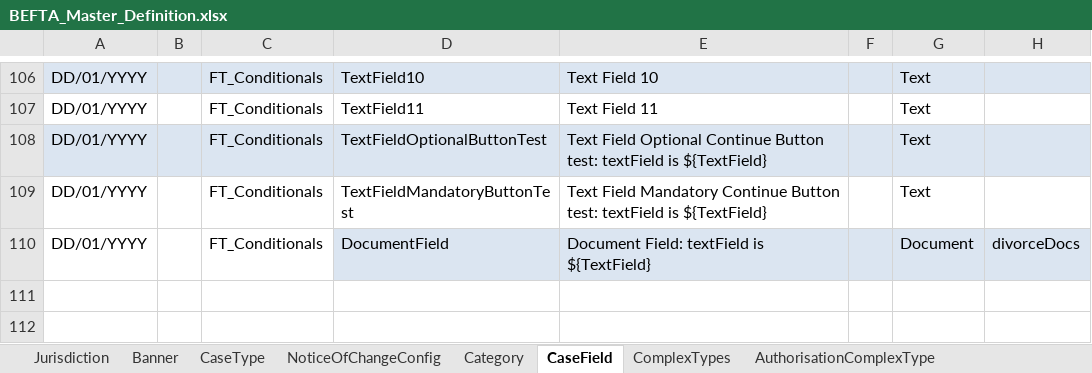
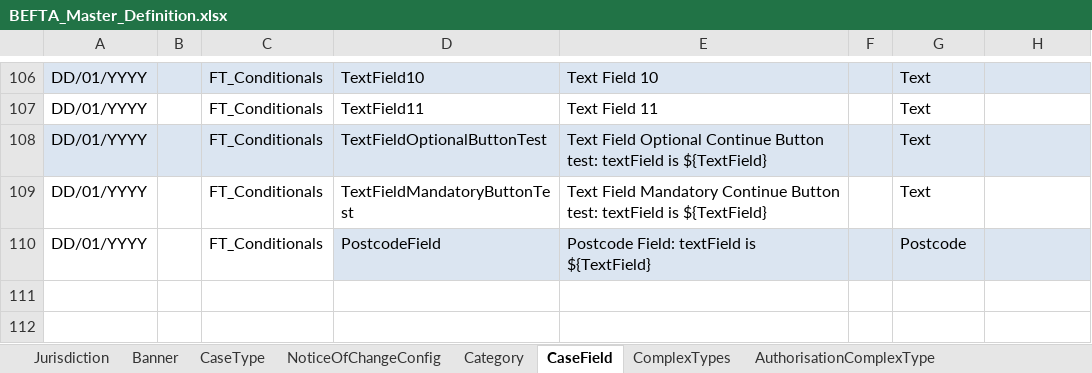
Before and after one commit to hmcts/befta-fw, an Excel workbook: src/main/resources/uk/gov/hmcts/befta/dse/ccd/definitions/excel/BEFTA_Master_Definition.xlsx, sheet CaseField, drawn as a sheet; only a part is shown, gaps mark what is left out; values as stored, in another font and other column widths than the file's, no borders; the diff names each change by its address in the sheet, - before the commit and + after, or states it on an @@ line.

Commit message:
RDM-7535: Test postcode field type

```diff
--- a/src/main/resources/uk/gov/hmcts/befta/dse/ccd/definitions/excel/BEFTA_Master_Definition.xlsx (sheet CaseField)
+++ b/src/main/resources/uk/gov/hmcts/befta/dse/ccd/definitions/excel/BEFTA_Master_Definition.xlsx (sheet CaseField)
-D110: DocumentField
+D110: PostcodeField
-E110: Document Field: textField is ${TextField}
+E110: Postcode Field: textField is ${TextField}
-G110: Document
+G110: Postcode
-H110: divorceDocs
+H110: (empty)
```
Also changed, not shown: sheet Category, sheet AuthorisationCaseField, sheet CaseEventToFields.
